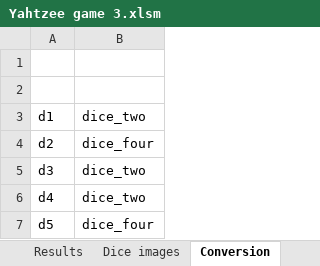
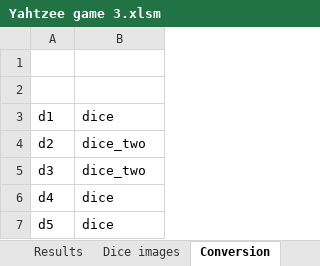
Before and after one commit to ewoudb33/excel, an Excel workbook: Yahtzee game 3.xlsm, sheet Conversion, drawn as a sheet; values as stored, in another font and other column widths than the file's, no borders; charts and pictures not drawn; the diff names each change by its address in the sheet, - before the commit and + after, or states it on an @@ line.

```diff
--- a/Yahtzee game 3.xlsm (sheet Conversion)
+++ b/Yahtzee game 3.xlsm (sheet Conversion)
-B3: dice_two
+B3: dice
-B4: dice_four
+B4: dice_two
-B6: dice_two
+B6: dice
-B7: dice_four
+B7: dice
```
Also changed, not shown: sheet Game, other sheet tabs, formulas that keep their value, charts or pictures.
